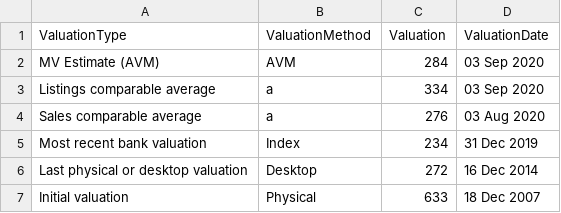
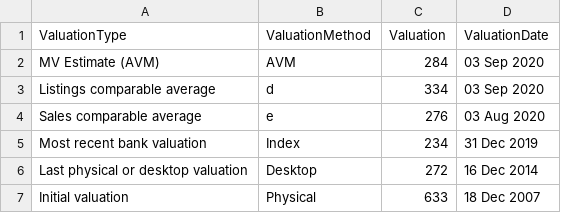
Before and after one commit to veryans/d3fun, a CSV file: Atticus9.csv, drawn as a sheet.

Commit message:
Update Atticus9.csv

```diff
--- a/Atticus9.csv
+++ b/Atticus9.csv
@@ -2,4 +2,4 @@ ValuationType,ValuationMethod,Valuation,ValuationDate
 MV Estimate (AVM),AVM,284,03 Sep 2020
-Listings comparable average,"a",334,03 Sep 2020
-Sales comparable average,"a",276,03 Aug 2020
+Listings comparable average,"d",334,03 Sep 2020
+Sales comparable average,"e",276,03 Aug 2020
 Most recent bank valuation,Index,234,31 Dec 2019
```
